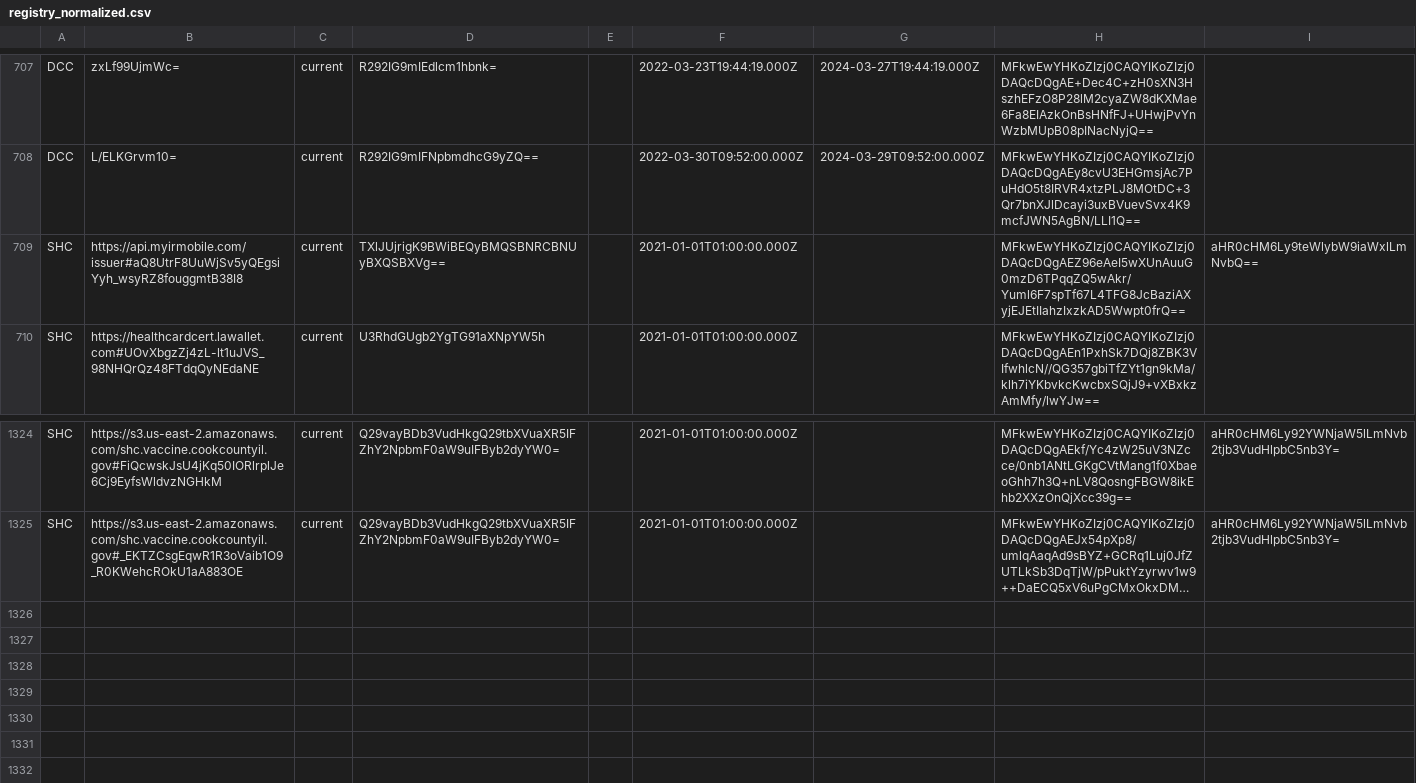
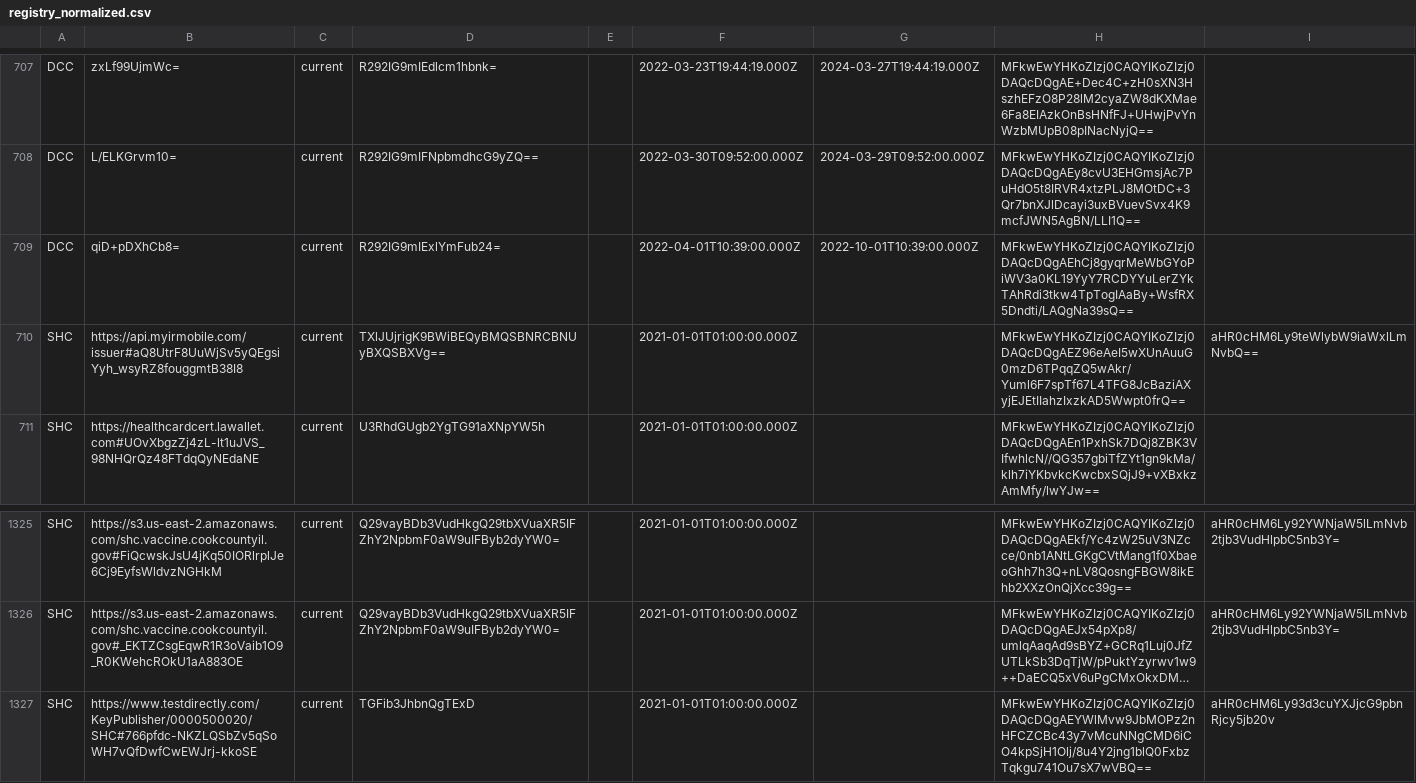
Before and after one commit to Path-Check/trust-registry, a CSV file: registry_normalized.csv, drawn as a sheet; only a part is shown, gaps mark what is left out; long unchanged cells end in …; the diff names each change by its address in the sheet, - before the commit and + after, or states it on an @@ line.

Commit message:
Registry updates for 2022-04-02

```diff
--- a/registry_normalized.csv
+++ b/registry_normalized.csv
+row 709: DCC | qiD+pDXhCb8= | current | R292IG9mIExlYmFub24= |  | 2022-04-01T10:39:00.000Z | 2022-10-01T10:39:00.000Z | MFkwEwYHKoZIzj0CAQYIKoZIzj0DAQcDQgAEhCj8gyqrMeWbGYoPiWV3a0KL19YyY7RCDYYuLerZYkTAhRdi3tkw4TpTogIAaBy+WsfRX5Dndti/LAQgNa39sQ==
+row 1327: SHC | https://www.testdirectly.com/KeyPublisher/0000500020/SHC#766pfdc-NKZLQSbZv5qSoWH7vQfDwfCwEWJrj-kkoSE | current | TGFib3JhbnQgTExD |  | 2021-01-01T01:00:00.000Z |  | MFkwEwYHKoZIzj0CAQYIKoZIzj0DAQcDQgAEYWlMvw9JbMOPz2nHFCZCBc43y7vMcuNNgCMD6iCO4kpSjH1Olj/8u4Y2jng1blQ0FxbzTqkgu741Ou7sX7wVBQ== | aHR0cHM6Ly93d3cuYXJjcG9pbnRjcy5jb20v
```
Also changed, not shown: 2 other files.
